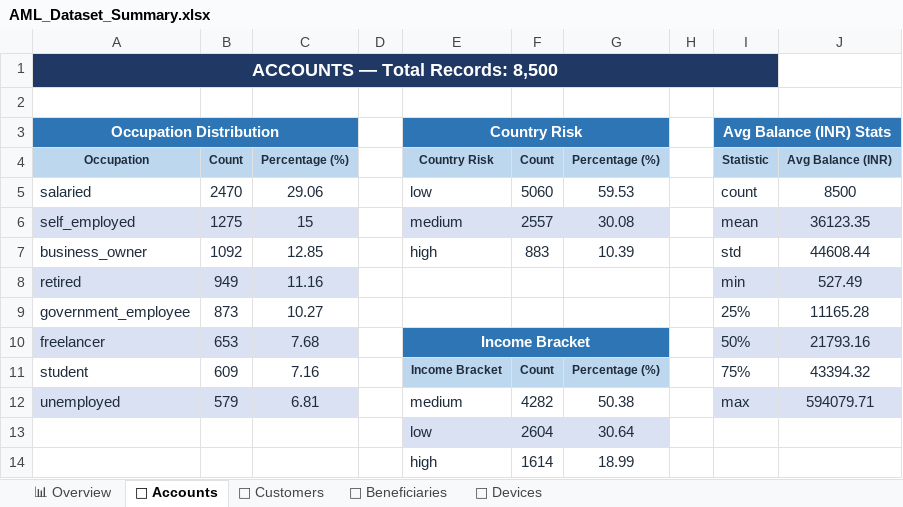
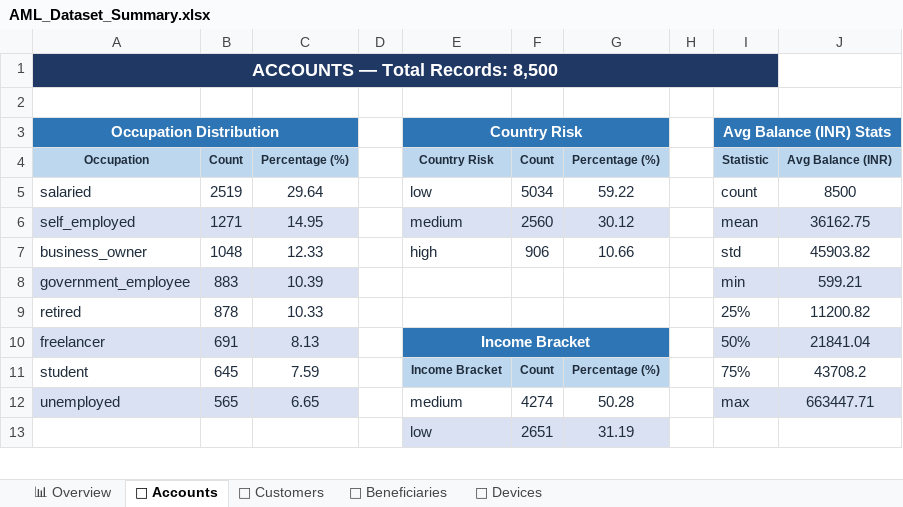
Before and after one commit to gowda-lokesh/smartsentry_aml_model, an Excel workbook: EDA/AML_Dataset_Summary.xlsx, sheet 🏦 Accounts, drawn as a sheet; only a part is shown; values as stored, in another font and other column widths than the file's, no borders; removed rows and columns are numbered as before the commit, all else as after; the diff covers the shown part only; the diff names each change by its address in the sheet, - before the commit and + after, or states it on an @@ line.

```diff
--- a/EDA/AML_Dataset_Summary.xlsx (sheet 🏦 Accounts)
+++ b/EDA/AML_Dataset_Summary.xlsx (sheet 🏦 Accounts)
-B5: 2470
+B5: 2519
-C5: 29.06
+C5: 29.64
-F5: 5060
+F5: 5034
-G5: 59.53
+G5: 59.22
-B6: 1275
+B6: 1271
-C6: 15
+C6: 14.95
-F6: 2557
+F6: 2560
-G6: 30.08
+G6: 30.12
-J6: 36123.35
+J6: 36162.75
-B7: 1092
+B7: 1048
-C7: 12.85
+C7: 12.33
-F7: 883
+F7: 906
-G7: 10.39
+G7: 10.66
-J7: 44608.44
+J7: 45903.82
-row 8: retired | 949 | 11.16 |  |  |  |  |  | min | 527.49
-row 9: government_employee | 873 | 10.27 |  |  |  |  |  | 25% | 11165.28
+row 8: government_employee | 883 | 10.39 |  |  |  |  |  | min | 599.21
+row 9: retired | 878 | 10.33 |  |  |  |  |  | 25% | 11200.82
-B10: 653
+B10: 691
-C10: 7.68
+C10: 8.13
-J10: 21793.16
+J10: 21841.04
-B11: 609
+B11: 645
-C11: 7.16
+C11: 7.59
-J11: 43394.32
+J11: 43708.2
-B12: 579
+B12: 565
-C12: 6.81
+C12: 6.65
-F12: 4282
+F12: 4274
-G12: 50.38
+G12: 50.28
-J12: 594079.71
+J12: 663447.71
-row 13:  |  |  |  | low | 2604 | 30.64
-row 14:  |  |  |  | high | 1614 | 18.99
+row 13:  |  |  |  | low | 2651 | 31.19
```
Also changed, not shown: 5 added rows, 4 removed rows and 35 edited cells elsewhere in this sheet, sheet 📱 Devices, sheet 💸 Beneficiaries, sheet 📊 Overview, AML_Feature_Calculations.xlsx, 6 other files.
